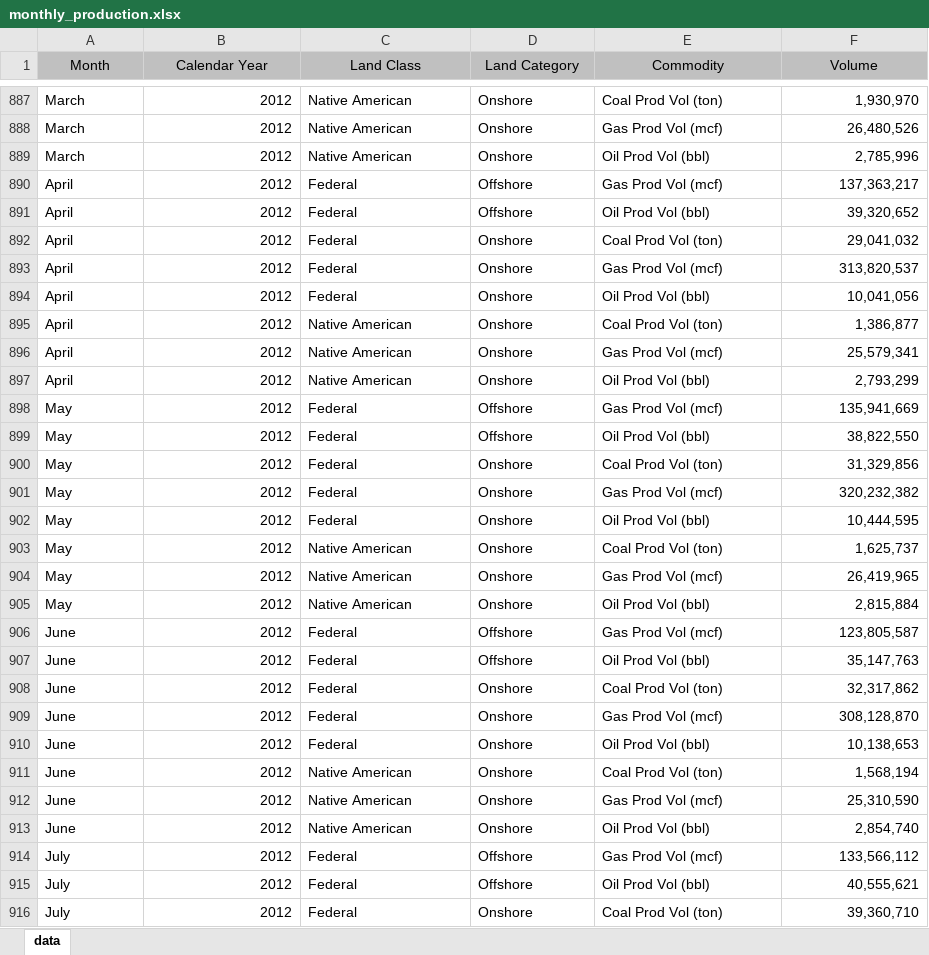
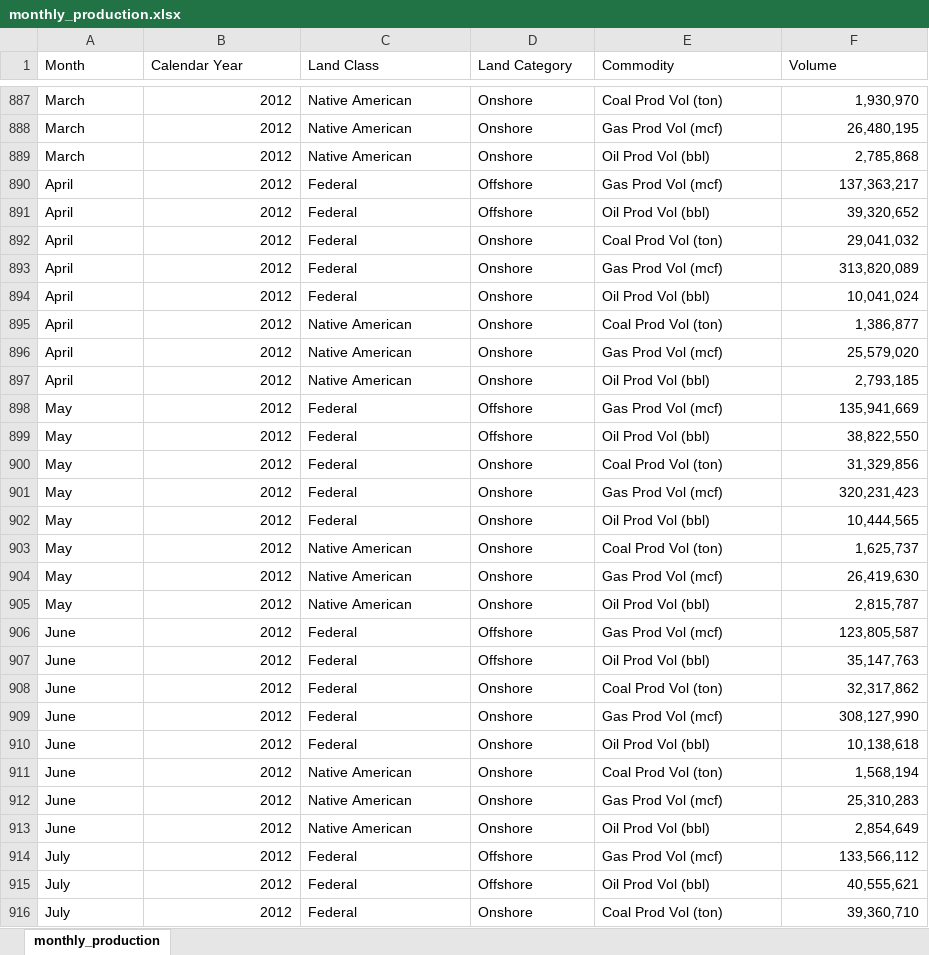
Before and after one commit to ogii-test/delete-nrrd, an Excel workbook: static/downloads/production/monthly_production.xlsx, sheet monthly_production, drawn as a sheet; only a part is shown, gaps mark what is left out; values as stored, in another font and other column widths than the file's, no borders; the diff covers the shown part only; the diff names each change by its address in the sheet, - before the commit and + after, or states it on an @@ line.

Commit message:
August revenue and April production

```diff
--- a/static/downloads/production/monthly_production.xlsx (sheet monthly_production)
+++ b/static/downloads/production/monthly_production.xlsx (sheet monthly_production)
-sheet tab: data
+sheet tab: monthly_production
@@ A1:F1 fill: #C0C0C0 → none, alignment: center → left @@
-F888 (Volume): 26,480,526
+F888 (Volume): 26,480,195
-F889 (Volume): 2,785,996
+F889 (Volume): 2,785,868
-F893 (Volume): 313,820,537
+F893 (Volume): 313,820,089
-F894 (Volume): 10,041,056
+F894 (Volume): 10,041,024
-F896 (Volume): 25,579,341
+F896 (Volume): 25,579,020
-F897 (Volume): 2,793,299
+F897 (Volume): 2,793,185
-F901 (Volume): 320,232,382
+F901 (Volume): 320,231,423
-F902 (Volume): 10,444,595
+F902 (Volume): 10,444,565
-F904 (Volume): 26,419,965
+F904 (Volume): 26,419,630
-F905 (Volume): 2,815,884
+F905 (Volume): 2,815,787
-F909 (Volume): 308,128,870
+F909 (Volume): 308,127,990
-F910 (Volume): 10,138,653
+F910 (Volume): 10,138,618
-F912 (Volume): 25,310,590
+F912 (Volume): 25,310,283
-F913 (Volume): 2,854,740
+F913 (Volume): 2,854,649
```
Also changed, not shown: 8 added rows and 511 edited cells elsewhere in this sheet, static/downloads/revenue/monthly_revenue.xlsx, 4 other files.
